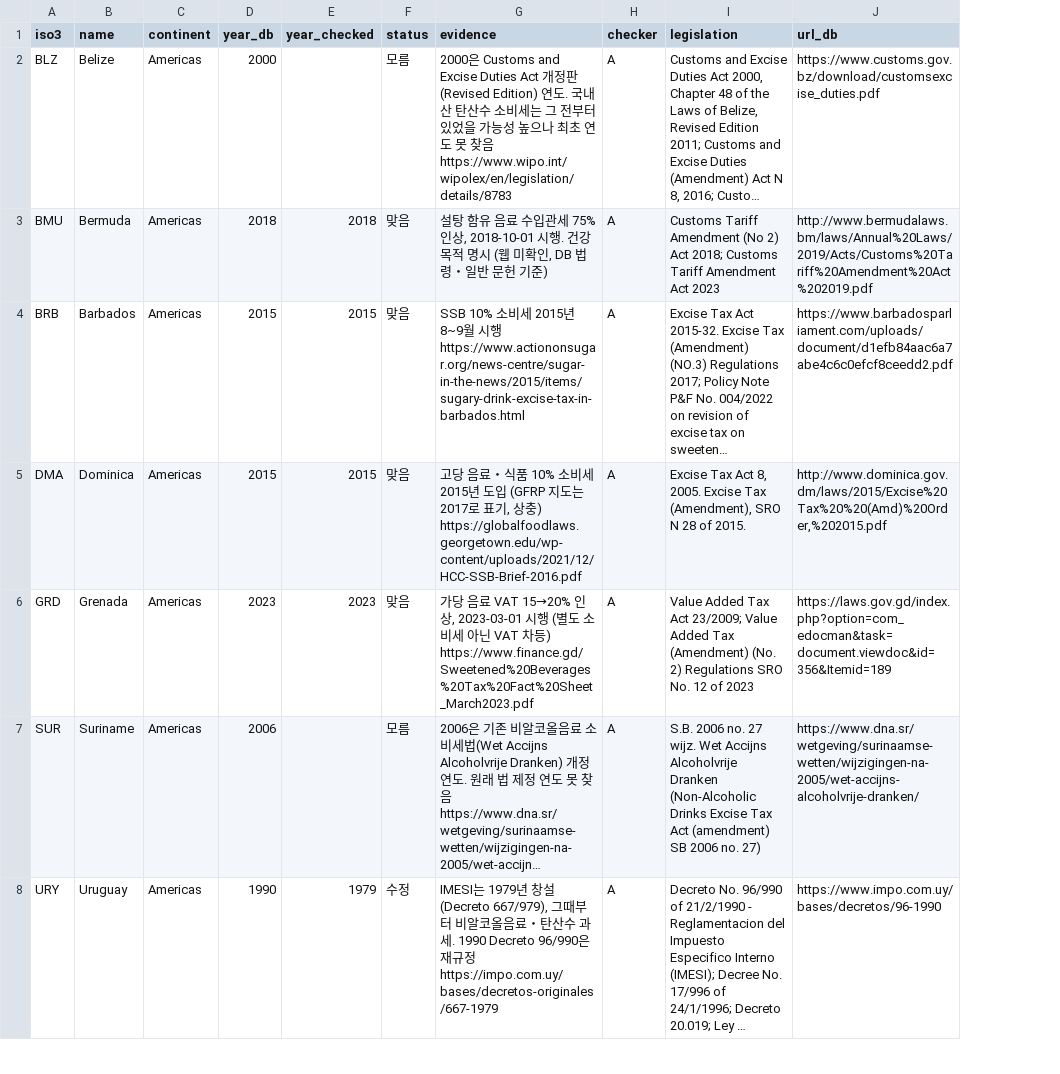
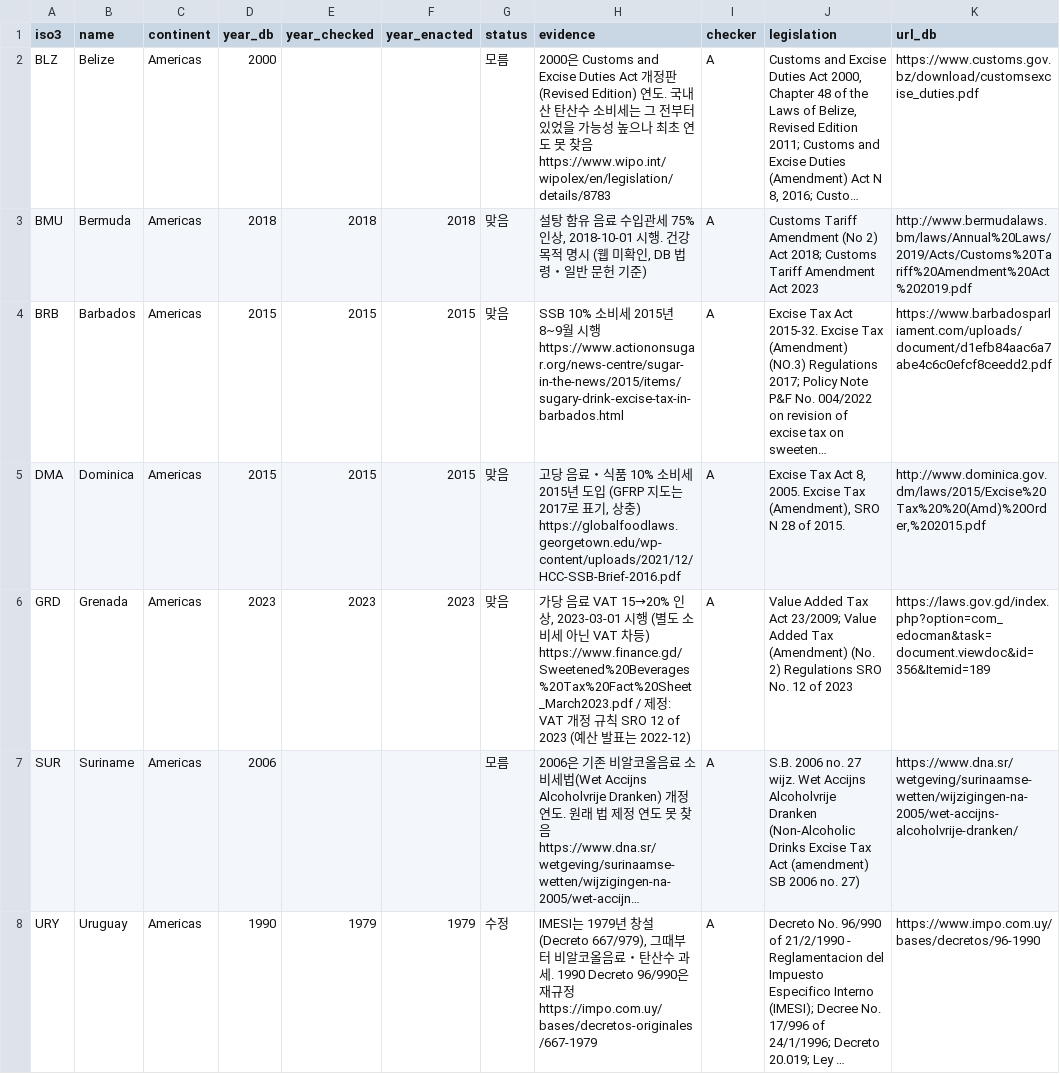
Before and after one commit to seoyeong-cho/SNS-team-project, a CSV file: layers/income/year_check_A.csv, drawn as a sheet; only a part is shown; long unchanged cells end in …; addresses are those after the commit; the diff covers the shown part only; the diff names each change by its address in the sheet, - before the commit and + after, or states it on an @@ line.

```diff
--- a/layers/income/year_check_A.csv
+++ b/layers/income/year_check_A.csv
+column F (year_enacted), rows 3-8: 2018 | 2015 | 2015 | 2023 |  | 1979
-H6 (evidence): …) https://www.finance.gd/Sweetened%20Beverages%20Tax%20Fact%20Sheet_March2023.pdf
+H6 (evidence): …) https://www.finance.gd/Sweetened%20Beverages%20Tax%20Fact%20Sheet_March2023.pdf / 제정: VAT 개정 규칙 SRO 12 of 2023 (예산 발표는 2022-12)
```
Also changed, not shown: 6 edited cells elsewhere in this file, 2 other files.
